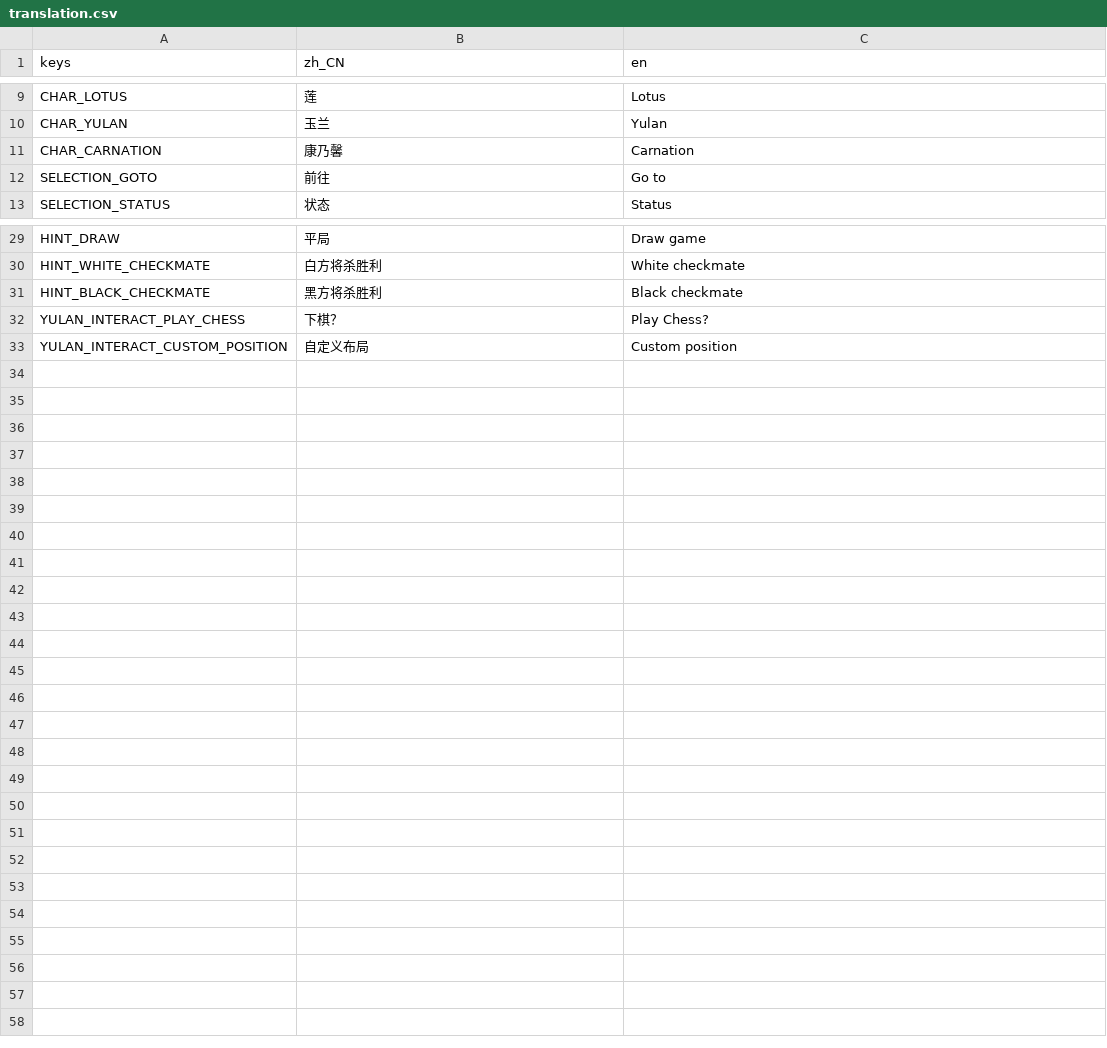
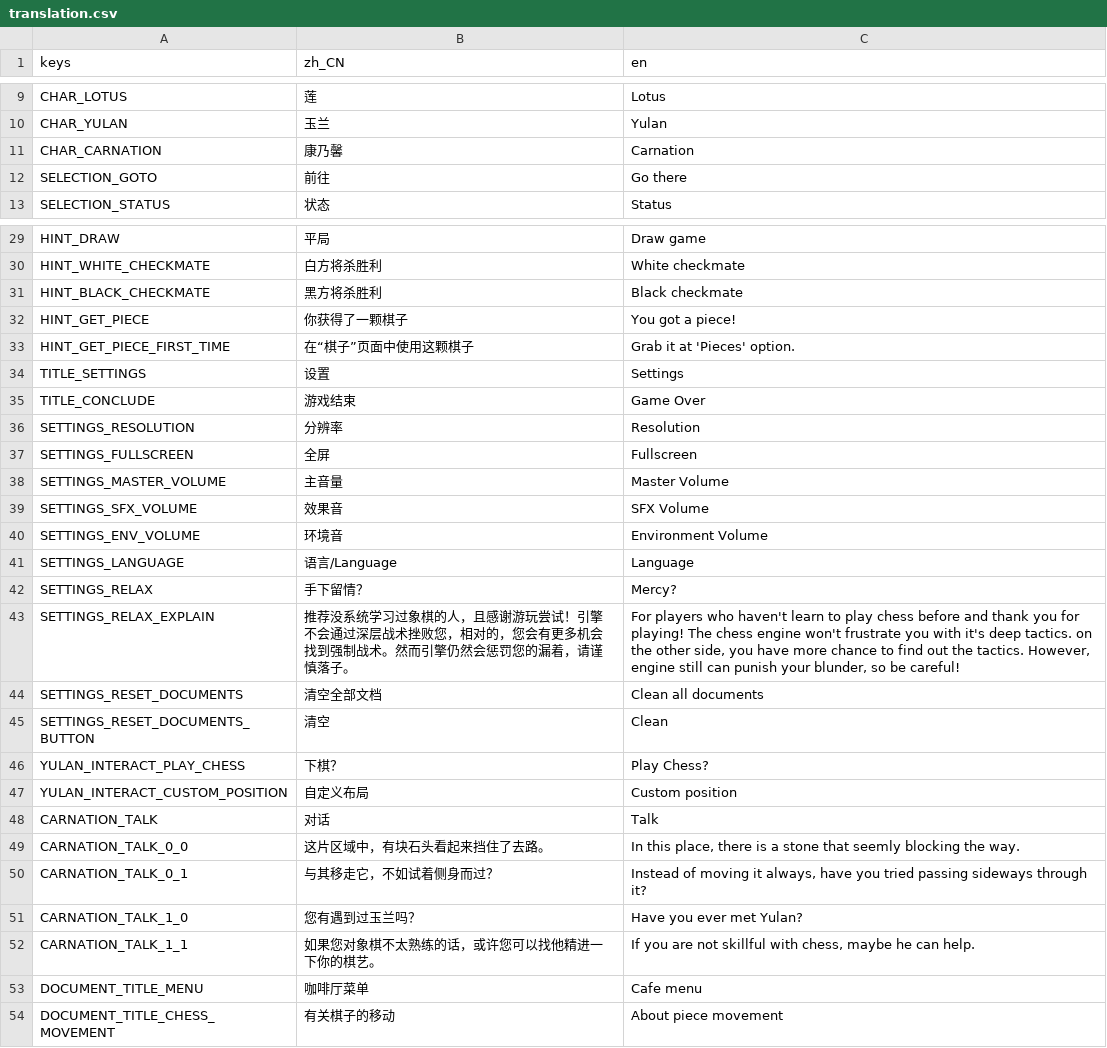
Before and after one commit to godothub/siamese_chess, a CSV file: assets/translation.csv, drawn as a sheet; only a part is shown, gaps mark what is left out; the diff names each change by its address in the sheet, - before the commit and + after, or states it on an @@ line.

```diff
--- a/assets/translation.csv
+++ b/assets/translation.csv
-C12 (en): Go to
+C12 (en): Go there
+row 32: HINT_GET_PIECE | 你获得了一颗棋子 | You got a piece!
+row 33: HINT_GET_PIECE_FIRST_TIME | 在“棋子”页面中使用这颗棋子 | Grab it at 'Pieces' option.
+row 34: TITLE_SETTINGS | 设置 | Settings
+row 35: TITLE_CONCLUDE | 游戏结束 | Game Over
+row 36: SETTINGS_RESOLUTION | 分辨率 | Resolution
+row 37: SETTINGS_FULLSCREEN | 全屏 | Fullscreen
+row 38: SETTINGS_MASTER_VOLUME | 主音量 | Master Volume
+row 39: SETTINGS_SFX_VOLUME | 效果音 | SFX Volume
+row 40: SETTINGS_ENV_VOLUME | 环境音 | Environment Volume
+row 41: SETTINGS_LANGUAGE | 语言/Language | Language
+row 42: SETTINGS_RELAX | 手下留情？ | Mercy?
+row 43: SETTINGS_RELAX_EXPLAIN | 推荐没系统学习过象棋的人，且感谢游玩尝试！引擎不会通过深层战术挫败您，相对的，您会有更多机会找到强制战术。然而引擎仍然会惩罚您的漏着，请谨慎落子。 | For players who haven't learn to play chess before and thank you for playing! The chess engine won't frustrate you with it's deep tactics. on the other side, you have more chance to find out the tactics. However, engine still can punish your blunder, so be careful!
+row 44: SETTINGS_RESET_DOCUMENTS | 清空全部文档 | Clean all documents
+row 45: SETTINGS_RESET_DOCUMENTS_BUTTON | 清空 | Clean
+row 48: CARNATION_TALK | 对话 | Talk
+row 49: CARNATION_TALK_0_0 | 这片区域中，有块石头看起来挡住了去路。 | In this place, there is a stone that seemly blocking the way.
+row 50: CARNATION_TALK_0_1 | 与其移走它，不如试着侧身而过？ | Instead of moving it always, have you tried passing sideways through it?
+row 51: CARNATION_TALK_1_0 | 您有遇到过玉兰吗？ | Have you ever met Yulan?
+row 52: CARNATION_TALK_1_1 | 如果您对象棋不太熟练的话，或许您可以找他精进一下你的棋艺。 | If you are not skillful with chess, maybe he can help.
+row 53: DOCUMENT_TITLE_MENU | 咖啡厅菜单 | Cafe menu
+row 54: DOCUMENT_TITLE_CHESS_MOVEMENT | 有关棋子的移动 | About piece movement
```
Also changed, not shown: 7 other files.
